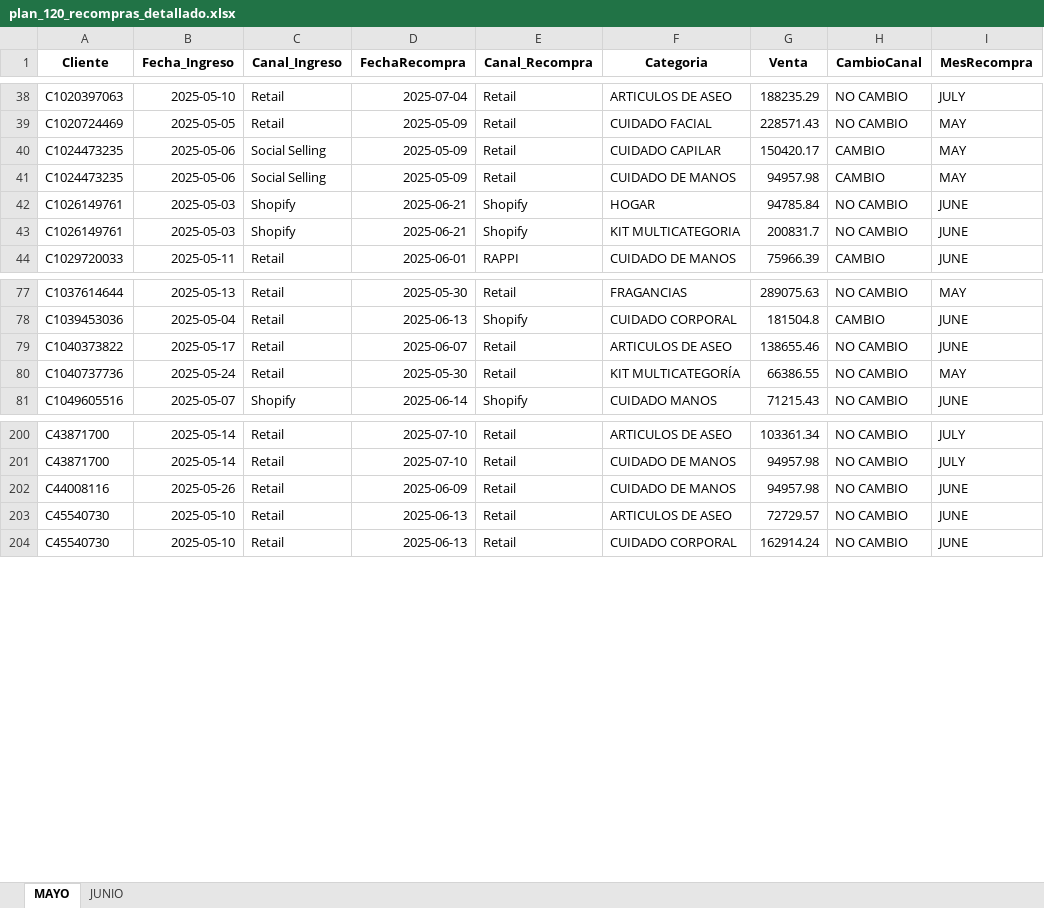
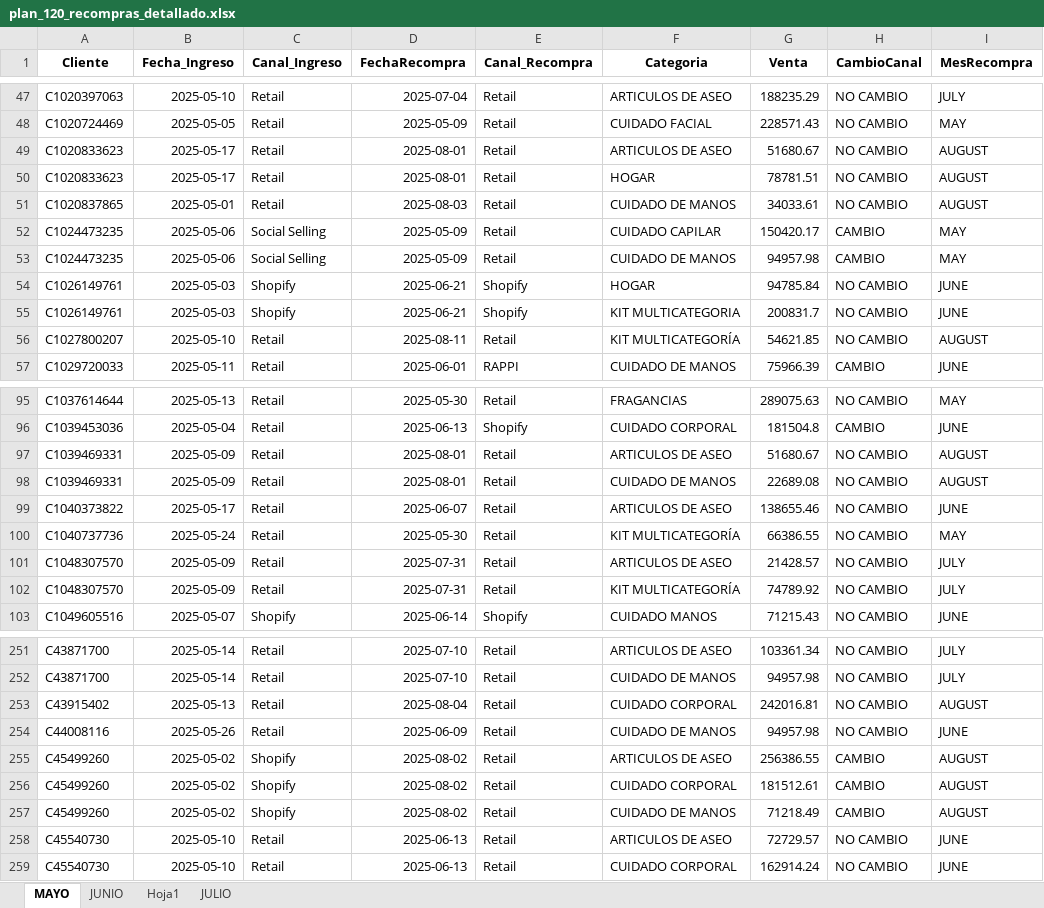
Before and after one commit to YeisonOrozcoProvenzal/Analisis-de-datos, an Excel workbook: PLAN 120/plan_120_recompras_detallado.xlsx, sheet MAYO, drawn as a sheet; only a part is shown, gaps mark what is left out; values as stored, in another font and other column widths than the file's, no borders; the diff covers the shown part only; the diff names each change by its address in the sheet, - before the commit and + after, or states it on an @@ line.

```diff
--- a/PLAN 120/plan_120_recompras_detallado.xlsx (sheet MAYO)
+++ b/PLAN 120/plan_120_recompras_detallado.xlsx (sheet MAYO)
+sheet tab: Hoja1
+sheet tab: JULIO
+row 49: C1020833623 | 2025-05-17 | Retail | 2025-08-01 | Retail | ARTICULOS DE ASEO | 51680.67 | NO CAMBIO | AUGUST
+row 50: C1020833623 | 2025-05-17 | Retail | 2025-08-01 | Retail | HOGAR | 78781.51 | NO CAMBIO | AUGUST
+row 51: C1020837865 | 2025-05-01 | Retail | 2025-08-03 | Retail | CUIDADO DE MANOS | 34033.61 | NO CAMBIO | AUGUST
+row 56: C1027800207 | 2025-05-10 | Retail | 2025-08-11 | Retail | KIT MULTICATEGORÍA | 54621.85 | NO CAMBIO | AUGUST
+row 97: C1039469331 | 2025-05-09 | Retail | 2025-08-01 | Retail | ARTICULOS DE ASEO | 51680.67 | NO CAMBIO | AUGUST
+row 98: C1039469331 | 2025-05-09 | Retail | 2025-08-01 | Retail | CUIDADO DE MANOS | 22689.08 | NO CAMBIO | AUGUST
+row 101: C1048307570 | 2025-05-09 | Retail | 2025-07-31 | Retail | ARTICULOS DE ASEO | 21428.57 | NO CAMBIO | JULY
+row 102: C1048307570 | 2025-05-09 | Retail | 2025-07-31 | Retail | KIT MULTICATEGORÍA | 74789.92 | NO CAMBIO | JULY
+row 253: C43915402 | 2025-05-13 | Retail | 2025-08-04 | Retail | CUIDADO CORPORAL | 242016.81 | NO CAMBIO | AUGUST
+row 255: C45499260 | 2025-05-02 | Shopify | 2025-08-02 | Retail | ARTICULOS DE ASEO | 256386.55 | CAMBIO | AUGUST
+row 256: C45499260 | 2025-05-02 | Shopify | 2025-08-02 | Retail | CUIDADO CORPORAL | 181512.61 | CAMBIO | AUGUST
+row 257: C45499260 | 2025-05-02 | Shopify | 2025-08-02 | Retail | CUIDADO DE MANOS | 71218.49 | CAMBIO | AUGUST
```
Also changed, not shown: 61 added rows elsewhere in this sheet, sheet JUNIO, Atribucion Nueva/Atribucion.xlsx, PLAN 120/PLAN 120.xlsx, 12 other files.
